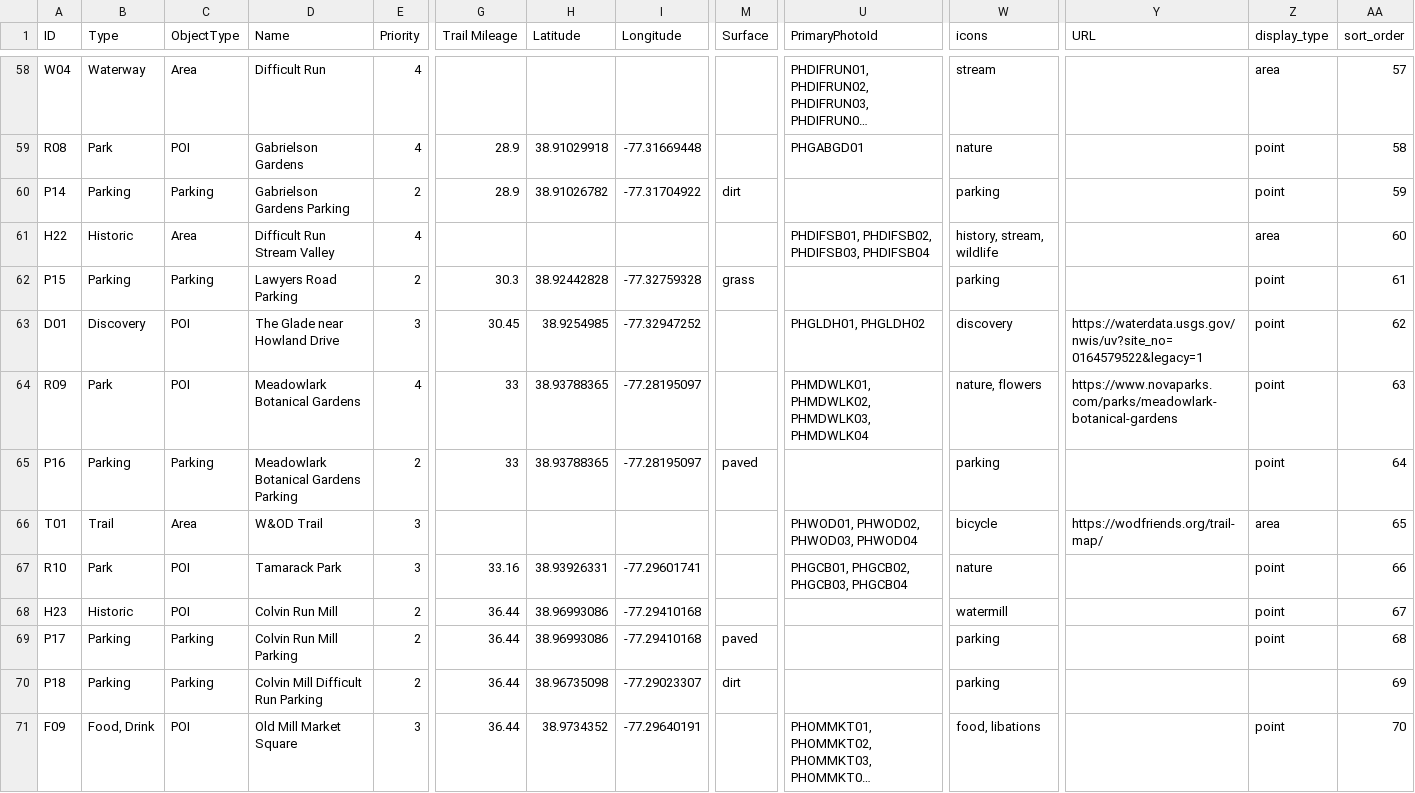
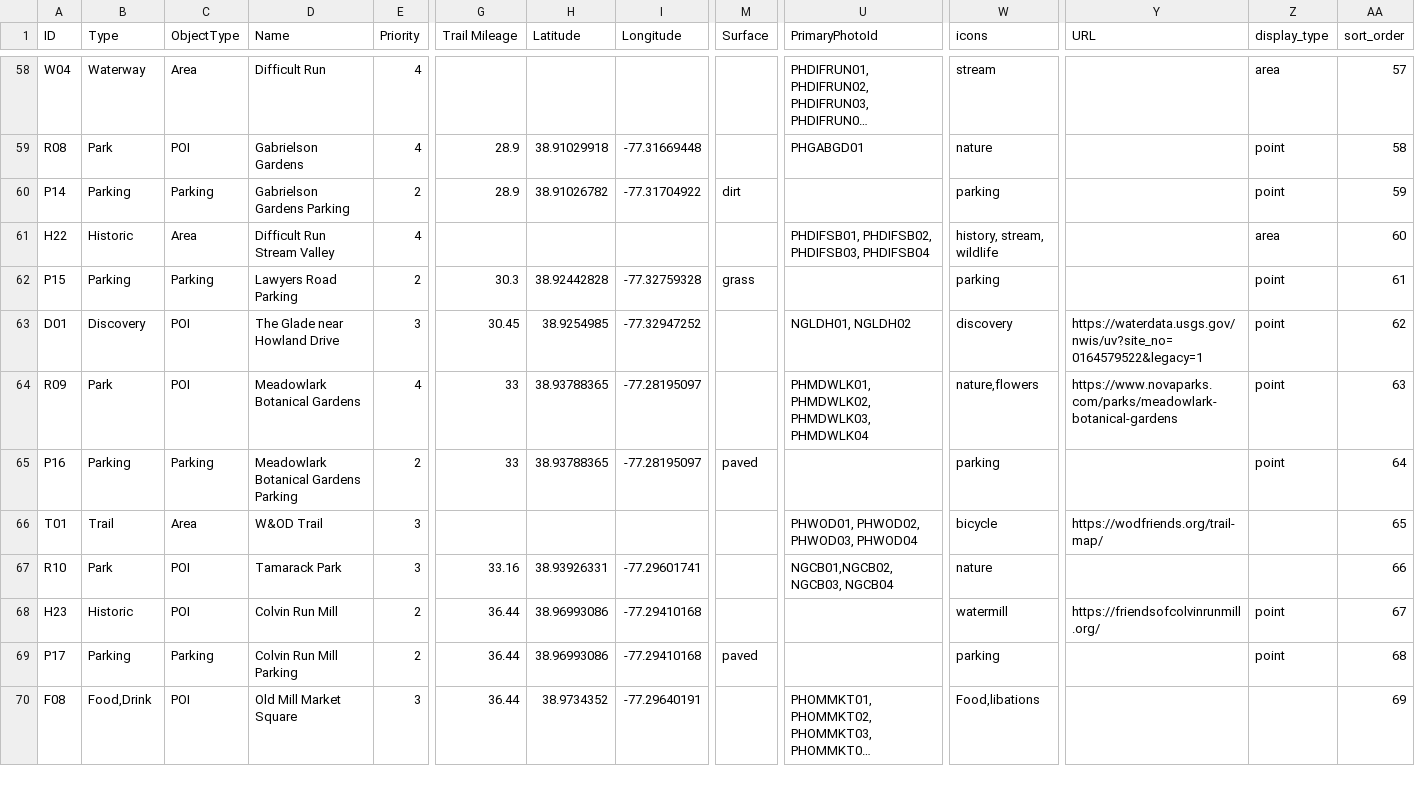
Before and after one commit to squiddy-gh/cross-country-trail, a CSV file: data/curated_pois_enriched.csv, drawn as a sheet; only a part is shown, gaps mark what is left out; long unchanged cells end in …; removed rows and columns are numbered as before the commit, all else as after; rows hold the shown columns only; the diff covers the shown part only; the diff names each change by its address in the sheet, - before the commit and + after, or states it on an @@ line.

Commit message:
Update curated_pois_enriched.csv

```diff
--- a/data/curated_pois_enriched.csv
+++ b/data/curated_pois_enriched.csv
-U63 (PrimaryPhotoId): PHGLDH01, PHGLDH02
+U63 (PrimaryPhotoId): NGLDH01, NGLDH02
-W64 (icons): nature, flowers
+W64 (icons): nature,flowers
-Z66 (display_type): area
+Z66 (display_type): (empty)
-U67 (PrimaryPhotoId): PHGCB01, PHGCB02, PHGCB03, PHGCB04
+U67 (PrimaryPhotoId): NGCB01,NGCB02, NGCB03, NGCB04
-Z67 (display_type): point
+Z67 (display_type): (empty)
-Y68 (URL): (empty)
+Y68 (URL): https://friendsofcolvinrunmill.org/
-row 70: P18 | Parking | Parking | Colvin Mill Difficult Run Parking | 2 | 36.44 | 38.96735098 | -77.29023307 | dirt |  | parking |  |  | 69
-A70 (ID): F09
+A70 (ID): F08
-B70 (Type): Food, Drink
+B70 (Type): Food,Drink
-W70 (icons): food, libations
+W70 (icons): Food,libations
-Z70 (display_type): point
+Z70 (display_type): (empty)
-AA70 (sort_order): 70
+AA70 (sort_order): 69
```
Also changed, not shown: 1 removed row and 53 edited cells elsewhere in this file.
